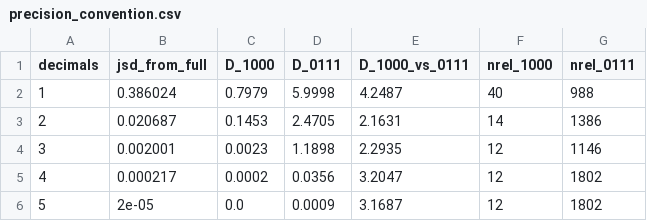
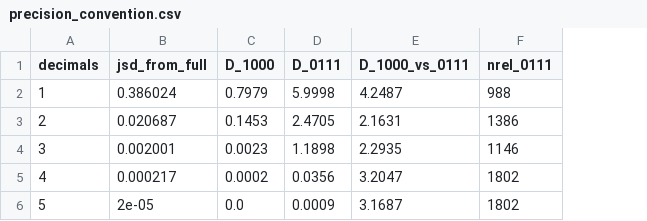
Before and after one commit to maierav/iit4-celegans-phi-structure, a CSV file: results/precision_convention.csv, drawn as a sheet; the diff names each change by its address in the sheet, - before the commit and + after, or states it on an @@ line.

```diff
--- a/results/precision_convention.csv
+++ b/results/precision_convention.csv
-column F (nrel_1000), rows 2-6: 40 | 14 | 12 | 12 | 12
```
Also changed, not shown: results/phi_by_state_three_tpms.csv, results/regime_bootstrap_fullvolume.csv, 16 other files.
